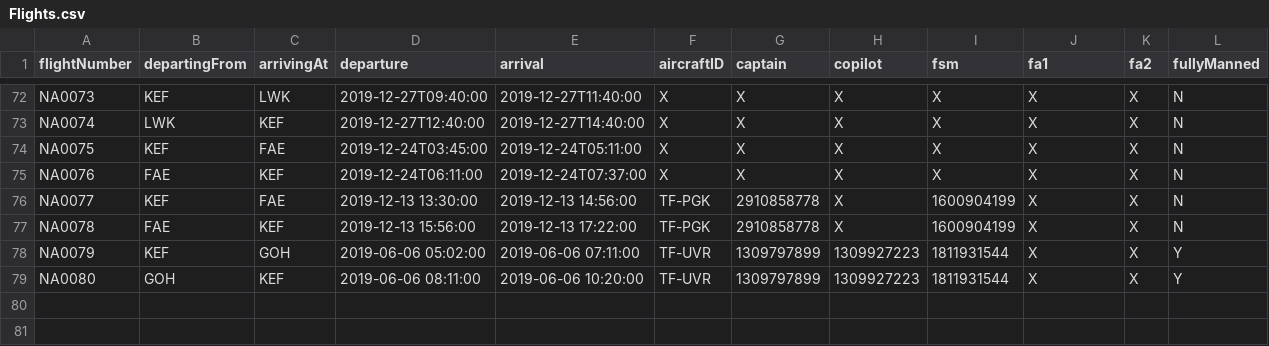
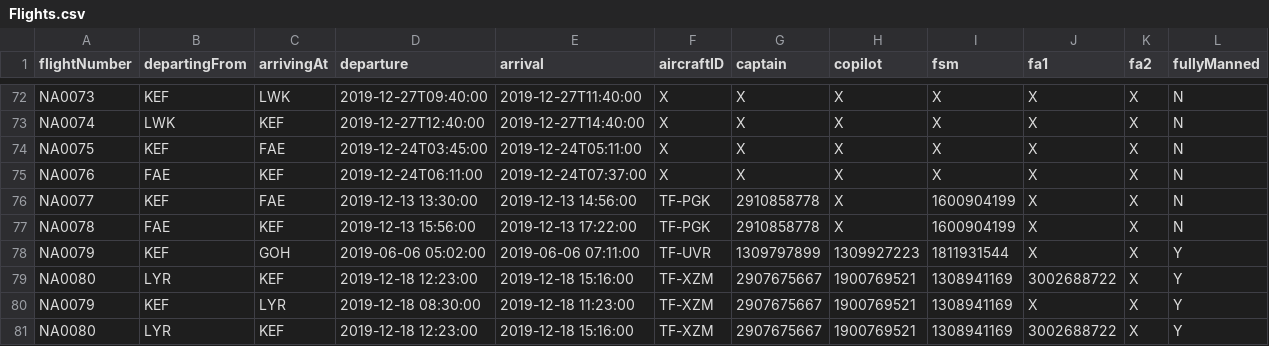
Before and after one commit to DonNinja/VLN-1, a CSV file: STUDENTDATA/Flights.csv, drawn as a sheet; only a part is shown, gaps mark what is left out.

```diff
--- a/STUDENTDATA/Flights.csv
+++ b/STUDENTDATA/Flights.csv
@@ -78,2 +78,4 @@ NA0078,FAE,KEF,2019-12-13 15:56:00,2019-12-13 17:22:00,TF-PGK,2910858778,X,16009
 NA0079,KEF,GOH,2019-06-06 05:02:00,2019-06-06 07:11:00,TF-UVR,1309797899,1309927223,1811931544,X,X,Y
-NA0080,GOH,KEF,2019-06-06 08:11:00,2019-06-06 10:20:00,TF-UVR,1309797899,1309927223,1811931544,X,X,Y
+NA0080,LYR,KEF,2019-12-18 12:23:00,2019-12-18 15:16:00,TF-XZM,2907675667,1900769521,1308941169,3002688722,X,Y
+NA0079,KEF,LYR,2019-12-18 08:30:00,2019-12-18 11:23:00,TF-XZM,2907675667,1900769521,1308941169,X,X,Y
+NA0080,LYR,KEF,2019-12-18 12:23:00,2019-12-18 15:16:00,TF-XZM,2907675667,1900769521,1308941169,3002688722,X,Y
```
Also changed, not shown: STUDENTDATA/Crew.csv, 3 other files.
